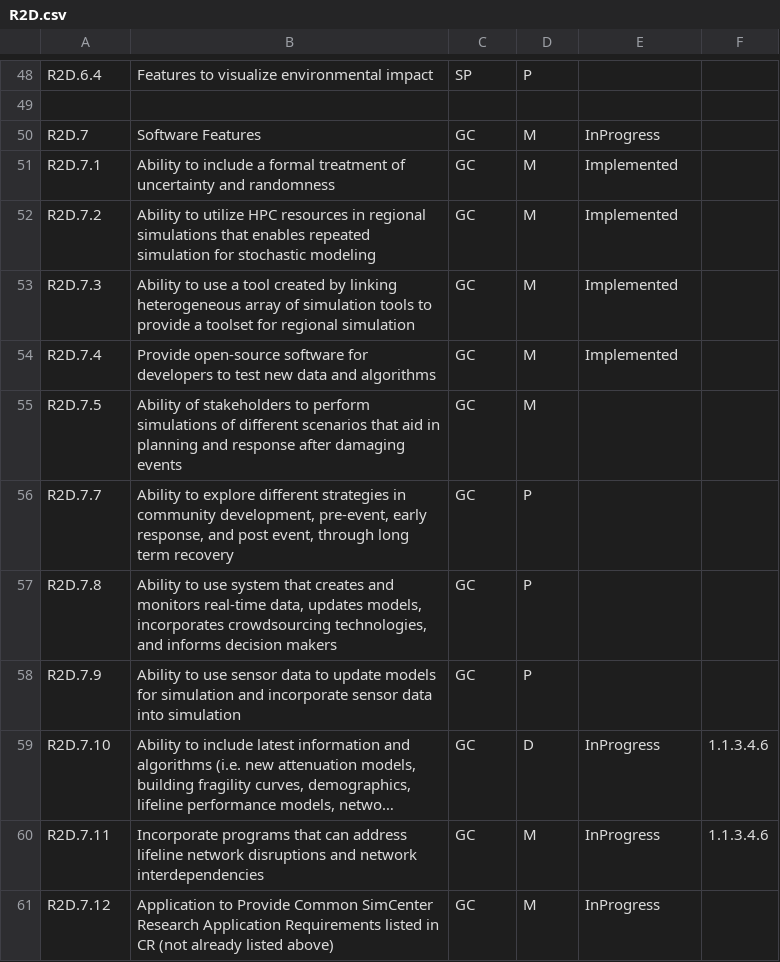
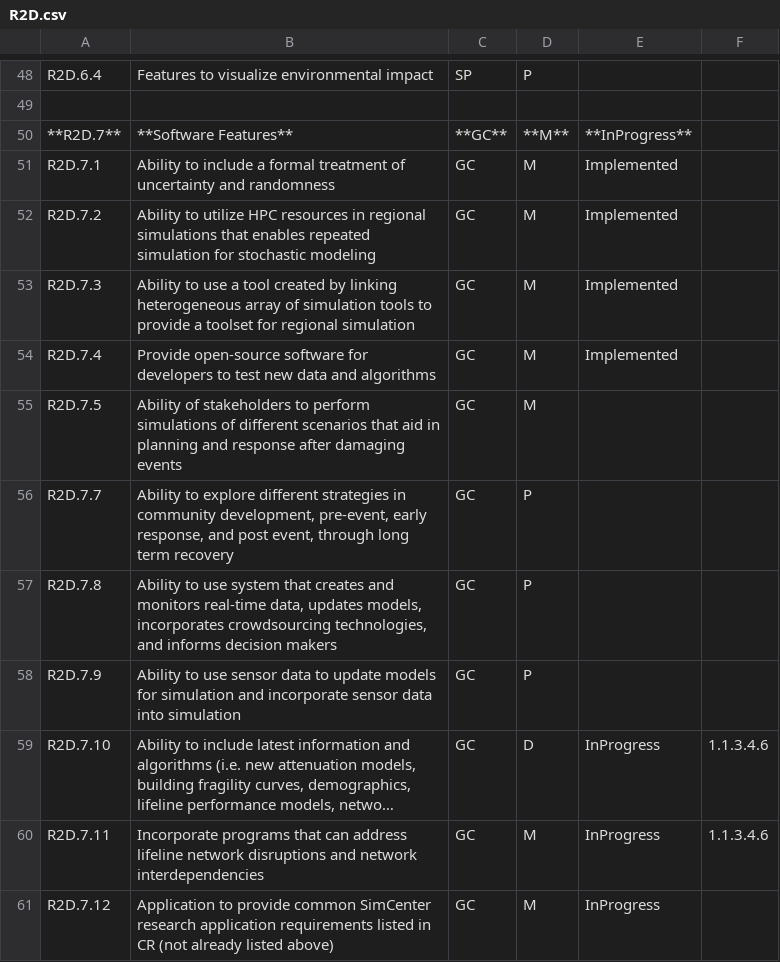
Before and after one commit to NHERI-SimCenter/SimCenterDocumentation, a CSV file: docs/common/reqments/R2D.csv, drawn as a sheet; only a part is shown, gaps mark what is left out; long unchanged cells end in …; removed rows and columns are numbered as before the commit, all else as after; the diff covers the shown part only; the diff names each change by its address in the sheet, - before the commit and + after, or states it on an @@ line.

```diff
--- a/docs/common/reqments/R2D.csv
+++ b/docs/common/reqments/R2D.csv
-row 50: R2D.7 | Software Features | GC | M | InProgress
+row 50: **R2D.7** | **Software Features** | **GC** | **M** | **InProgress**
-B61: Application to Provide Common SimCenter Research Application Requirements listed in…
+B61: Application to provide common SimCenter research application requirements listed in…
```
Also changed, not shown: 6 added rows and 6 removed rows elsewhere in this file.
